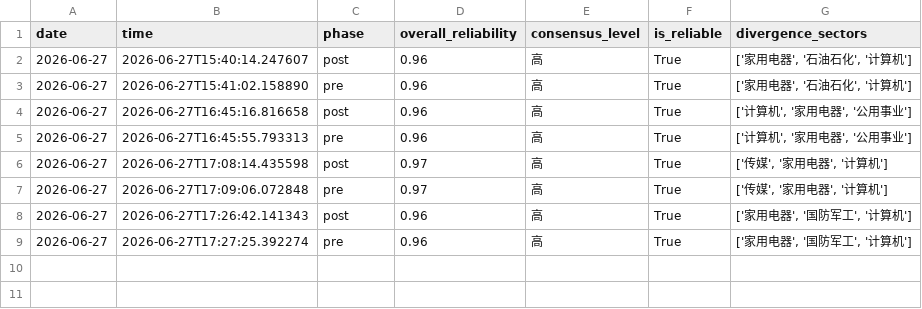
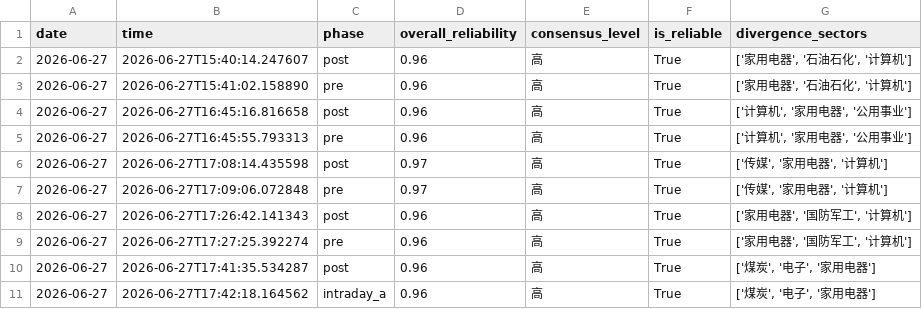
Before and after one commit to 7hfrs9fgn6-ux/v-system-core, a CSV file: memory_data/shadow_history.csv, drawn as a sheet; the diff names each change by its address in the sheet, - before the commit and + after, or states it on an @@ line.

```diff
--- a/memory_data/shadow_history.csv
+++ b/memory_data/shadow_history.csv
+row 10: 2026-06-27 | 2026-06-27T17:41:35.534287 | post | 0.96 | 高 | True | ['煤炭', '电子', '家用电器']
+row 11: 2026-06-27 | 2026-06-27T17:42:18.164562 | intraday_a | 0.96 | 高 | True | ['煤炭', '电子', '家用电器']
```
Also changed, not shown: memory_data/signal_history.csv, memory_data/trust_history.csv.
